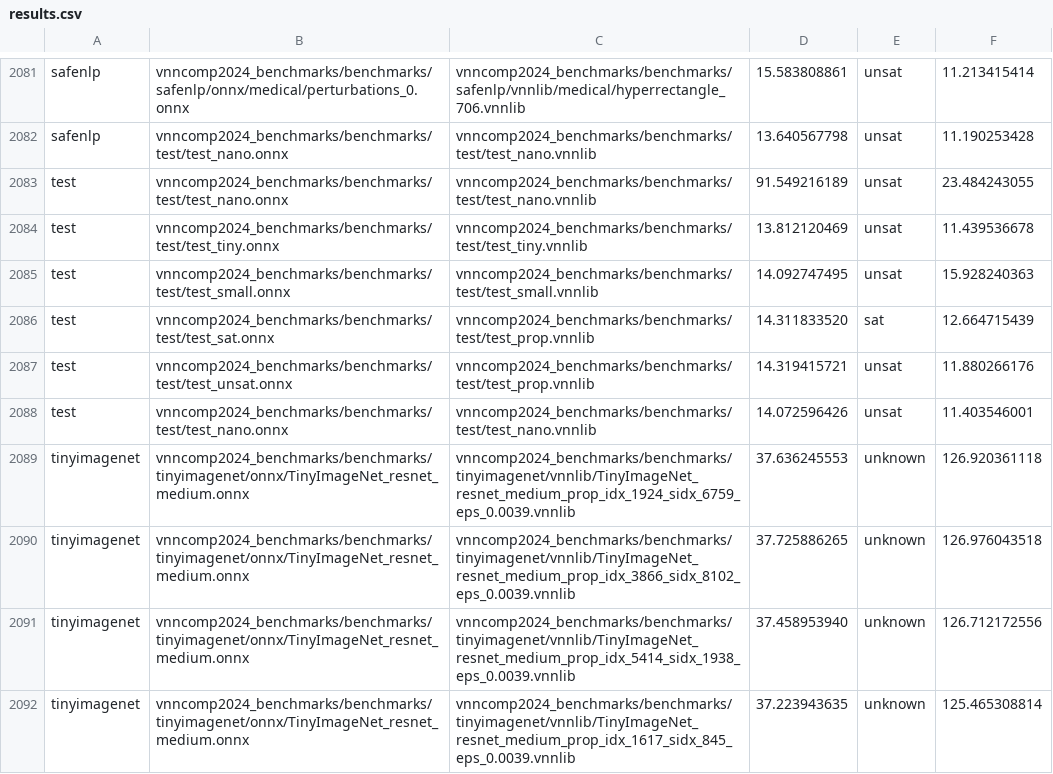
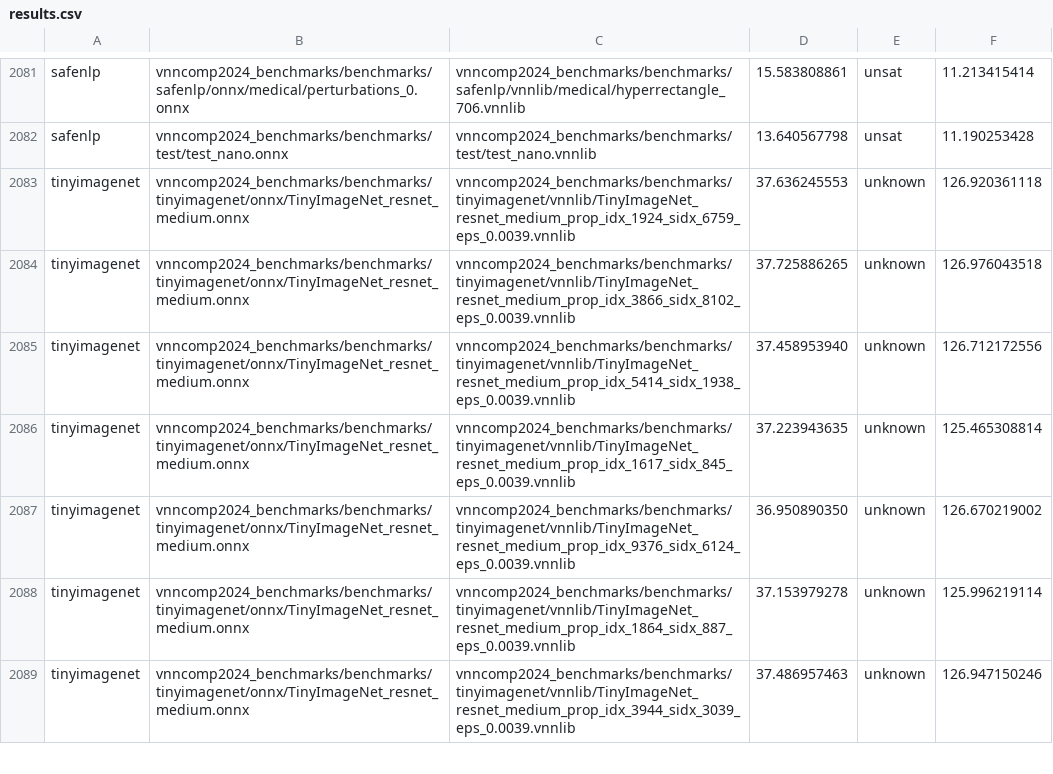
Before and after one commit to ChristopherBrix/vnncomp2024_results, a CSV file: cora/results.csv, drawn as a sheet; only a part is shown, gaps mark what is left out; the shorter side is filled out with more unchanged rows; the diff names each change by its address in the sheet, - before the commit and + after, or states it on an @@ line.

Commit message:
Removed results on test benchmark

```diff
--- a/cora/results.csv
+++ b/cora/results.csv
-row 2083: test | vnncomp2024_benchmarks/benchmarks/test/test_nano.onnx | vnncomp2024_benchmarks/benchmarks/test/test_nano.vnnlib | 91.549216189 | unsat | 23.484243055
-row 2084: test | vnncomp2024_benchmarks/benchmarks/test/test_tiny.onnx | vnncomp2024_benchmarks/benchmarks/test/test_tiny.vnnlib | 13.812120469 | unsat | 11.439536678
-row 2085: test | vnncomp2024_benchmarks/benchmarks/test/test_small.onnx | vnncomp2024_benchmarks/benchmarks/test/test_small.vnnlib | 14.092747495 | unsat | 15.928240363
-row 2086: test | vnncomp2024_benchmarks/benchmarks/test/test_sat.onnx | vnncomp2024_benchmarks/benchmarks/test/test_prop.vnnlib | 14.311833520 | sat | 12.664715439
-row 2087: test | vnncomp2024_benchmarks/benchmarks/test/test_unsat.onnx | vnncomp2024_benchmarks/benchmarks/test/test_prop.vnnlib | 14.319415721 | unsat | 11.880266176
-row 2088: test | vnncomp2024_benchmarks/benchmarks/test/test_nano.onnx | vnncomp2024_benchmarks/benchmarks/test/test_nano.vnnlib | 14.072596426 | unsat | 11.403546001
```
Also changed, not shown: neuralsat/results.csv, 6 other files.
